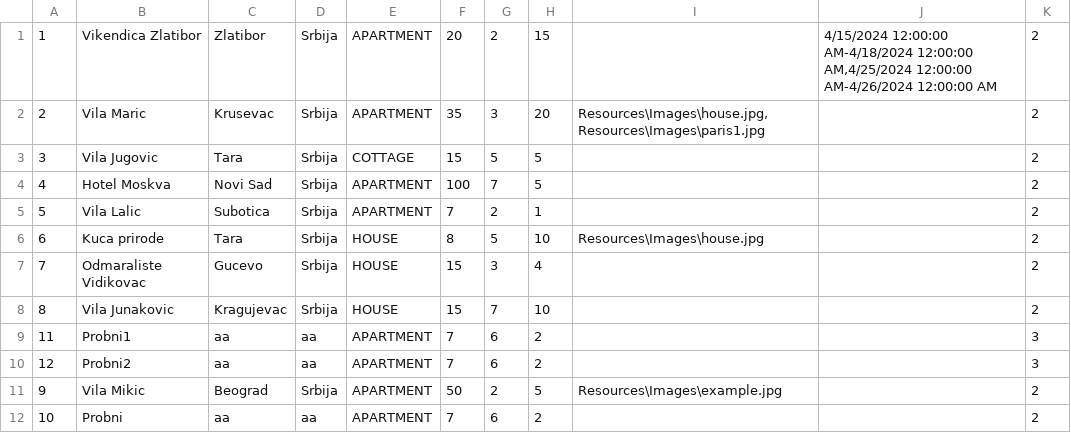
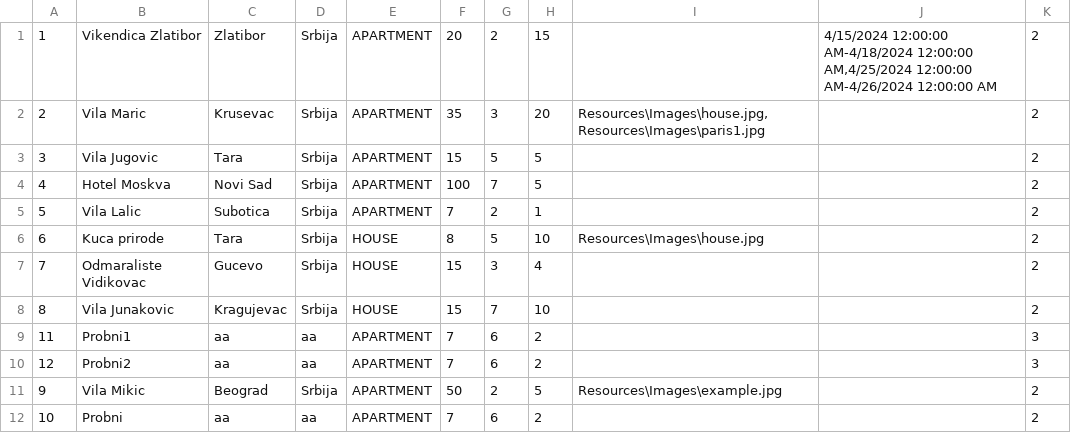
Before and after one commit to katarinap02/booking-application, a CSV file: Resources/Data/accommodations.csv, drawn as a sheet.

```diff
--- a/Resources/Data/accommodations.csv
+++ b/Resources/Data/accommodations.csv
@@ -2,3 +2,3 @@
 2|Vila Maric|Krusevac|Srbija|APARTMENT|35|3|20|Resources\Images\house.jpg,Resources\Images\paris1.jpg||2
-3|Vila Jugovic|Tara|Srbija|COTTAGE|15|5|5|||2
+3|Vila Jugovic|Tara|Srbija|APARTMENT|15|5|5|||2
 4|Hotel Moskva|Novi Sad|Srbija|APARTMENT|100|7|5|||2
```
Also changed, not shown: 5 other files.
